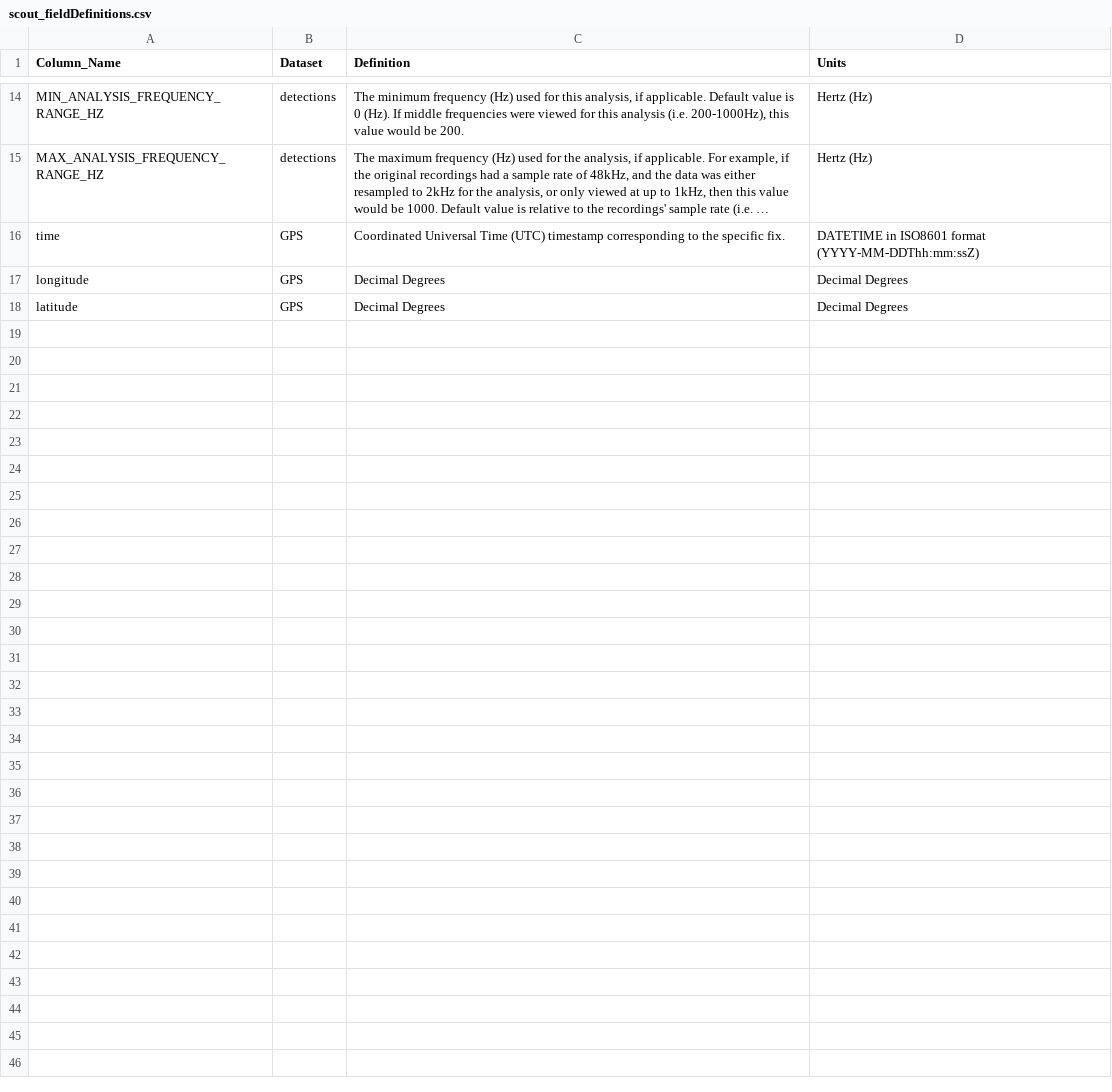
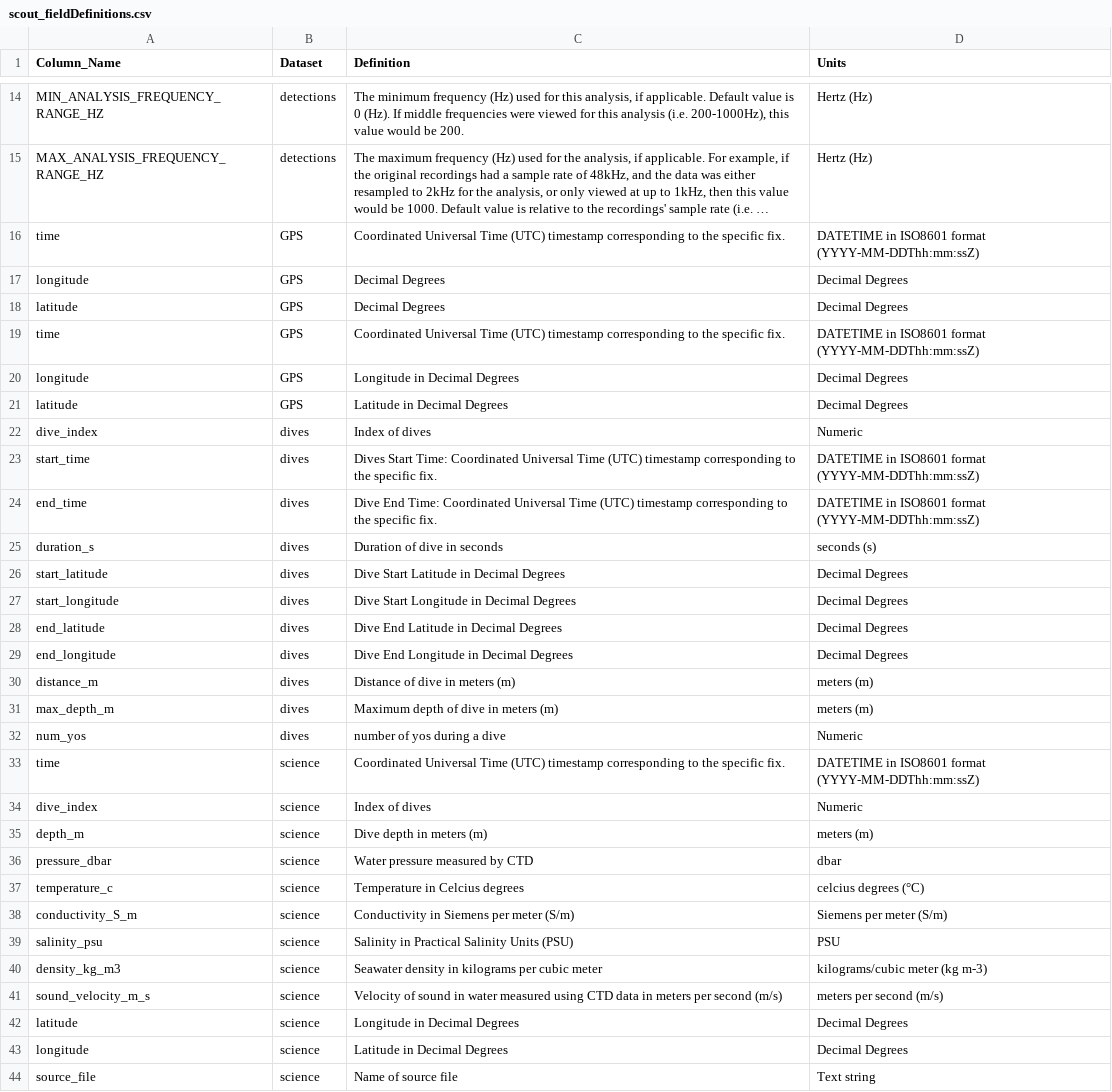
Before and after one commit to NMFS-PAM-Glider/GliderRodeo, a CSV file: data/belladonna_20260128/scout_fieldDefinitions.csv, drawn as a sheet; only a part is shown, gaps mark what is left out; long unchanged cells end in …; the diff names each change by its address in the sheet, - before the commit and + after, or states it on an @@ line.

Commit message:
Update belladonna field definitions

```diff
--- a/data/belladonna_20260128/scout_fieldDefinitions.csv
+++ b/data/belladonna_20260128/scout_fieldDefinitions.csv
+row 19: time | GPS | Coordinated Universal Time (UTC) timestamp corresponding to the specific fix. | DATETIME in ISO8601 format (YYYY-MM-DDThh:mm:ssZ)
+row 20: longitude | GPS | Longitude in Decimal Degrees | Decimal Degrees
+row 21: latitude | GPS | Latitude in Decimal Degrees | Decimal Degrees
+row 22: dive_index | dives | Index of dives | Numeric
+row 23: start_time | dives | Dives Start Time: Coordinated Universal Time (UTC) timestamp corresponding to the specific fix. | DATETIME in ISO8601 format (YYYY-MM-DDThh:mm:ssZ)
+row 24: end_time | dives | Dive End Time: Coordinated Universal Time (UTC) timestamp corresponding to the specific fix. | DATETIME in ISO8601 format (YYYY-MM-DDThh:mm:ssZ)
+row 25: duration_s | dives | Duration of dive in seconds | seconds (s)
+row 26: start_latitude | dives | Dive Start Latitude in Decimal Degrees | Decimal Degrees
+row 27: start_longitude | dives | Dive Start Longitude in Decimal Degrees | Decimal Degrees
+row 28: end_latitude | dives | Dive End Latitude in Decimal Degrees | Decimal Degrees
+row 29: end_longitude | dives | Dive End Longitude in Decimal Degrees | Decimal Degrees
+row 30: distance_m | dives | Distance of dive in meters (m) | meters (m)
+row 31: max_depth_m | dives | Maximum depth of dive in meters (m) | meters (m)
+row 32: num_yos | dives | number of yos during a dive | Numeric
+row 33: time | science | Coordinated Universal Time (UTC) timestamp corresponding to the specific fix. | DATETIME in ISO8601 format (YYYY-MM-DDThh:mm:ssZ)
+row 34: dive_index | science | Index of dives | Numeric
+row 35: depth_m | science | Dive depth in meters (m) | meters (m)
+row 36: pressure_dbar | science | Water pressure measured by CTD | dbar
+row 37: temperature_c | science | Temperature in Celcius degrees | celcius degrees (°C)
+row 38: conductivity_S_m | science | Conductivity in Siemens per meter (S/m) | Siemens per meter (S/m)
+row 39: salinity_psu | science | Salinity in Practical Salinity Units (PSU) | PSU
+row 40: density_kg_m3 | science | Seawater density in kilograms per cubic meter | kilograms/cubic meter (kg m-3)
+row 41: sound_velocity_m_s | science | Velocity of sound in water measured using CTD data in meters per second (m/s) | meters per second (m/s)
+row 42: latitude | science | Longitude in Decimal Degrees | Decimal Degrees
+row 43: longitude | science | Latitude in Decimal Degrees | Decimal Degrees
+row 44: source_file | science | Name of source file | Text string
```
Also changed, not shown: hackathon/breakout_rooms.csv, 2 other files.
